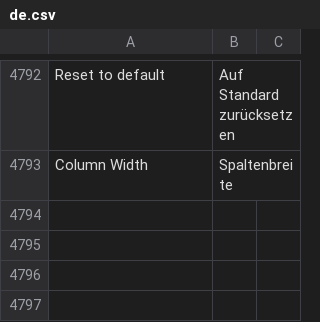
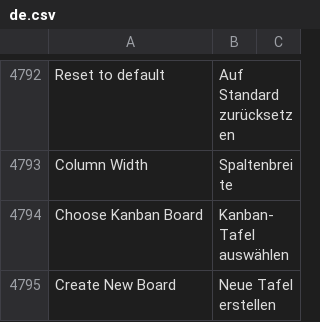
Before and after one commit to experiments001/frappe-sqlite, a CSV file: frappe/translations/de.csv, drawn as a sheet; only a part is shown, gaps mark what is left out.

Commit message:
feat: Add german translations

```diff
--- a/frappe/translations/de.csv
+++ b/frappe/translations/de.csv
@@ -4793 +4793,3 @@ Reset to default,Auf Standard zurücksetzen,
 Column Width,Spaltenbreite,
+Choose Kanban Board,Kanban-Tafel auswählen,
+Create New Board,Neue Tafel erstellen,
```
